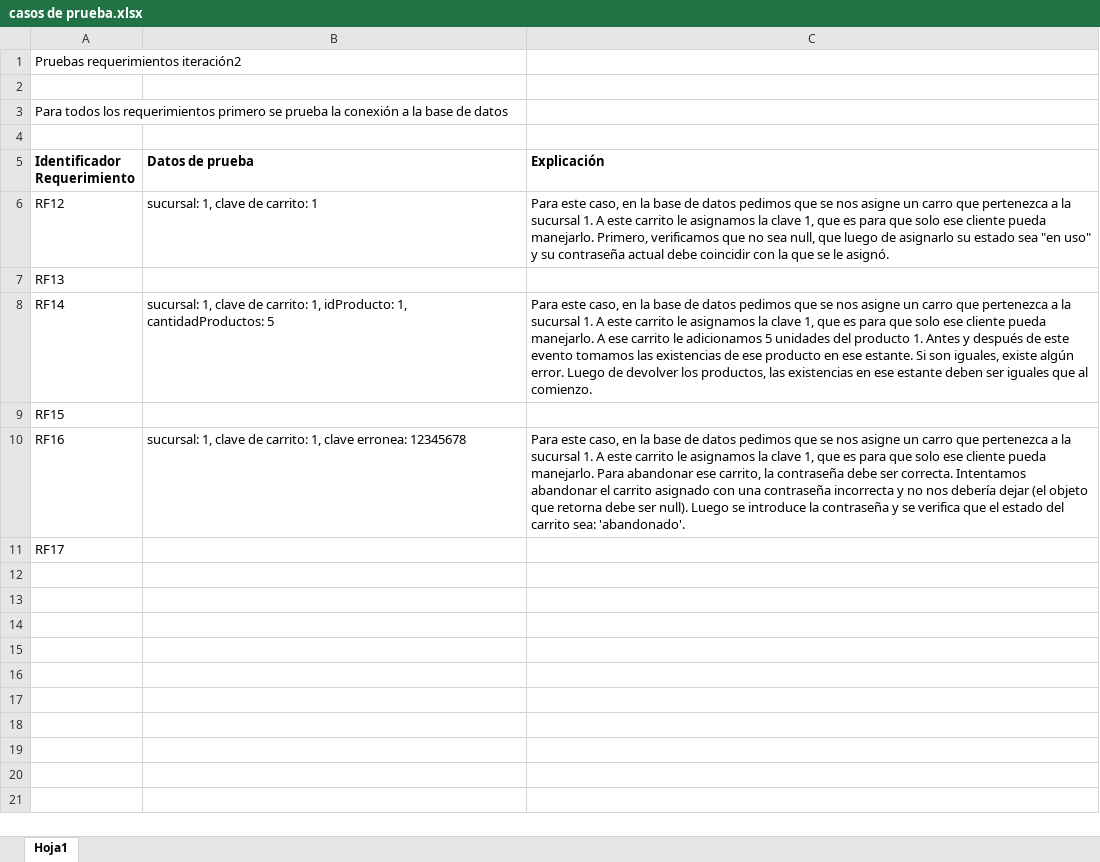
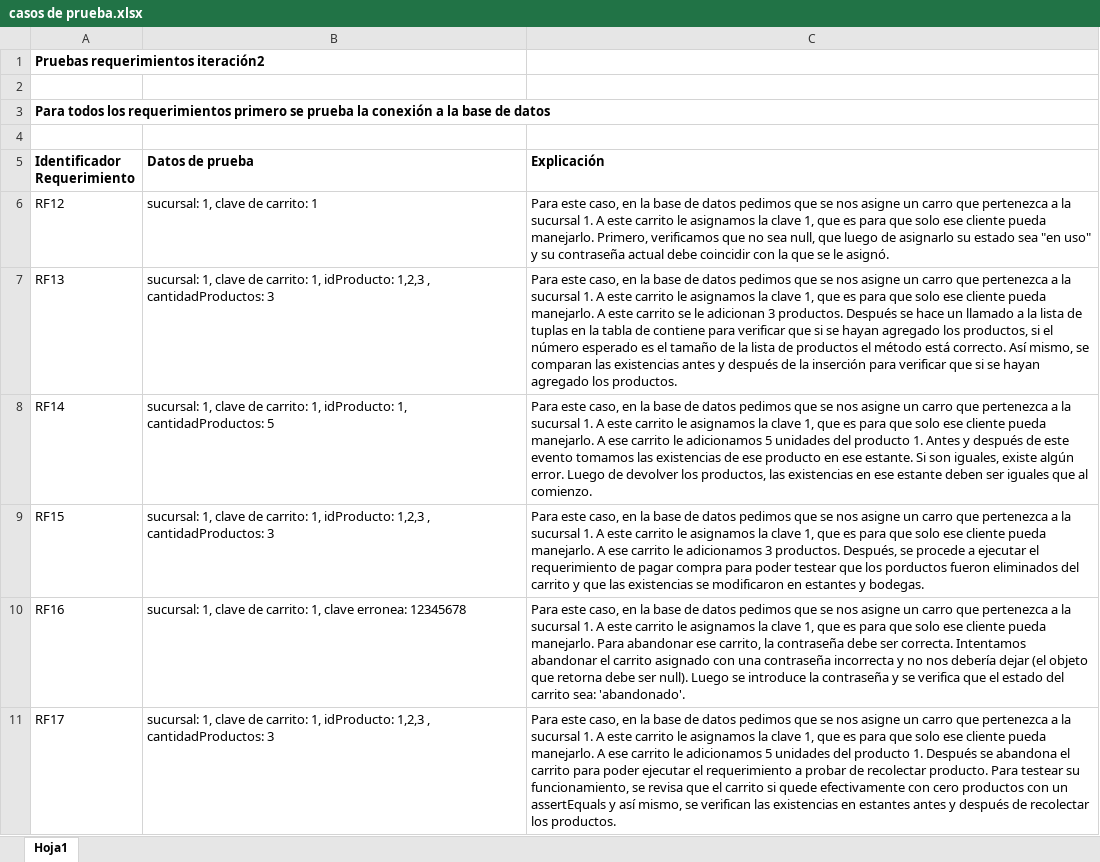
Before and after one commit to ncobos/sistrans1, an Excel workbook: st-parranderos-jdo-est/doc/Iteracion 2/casos de prueba.xlsx, sheet Hoja1, drawn as a sheet; values as stored, in another font and other column widths than the file's, no borders; the diff names each change by its address in the sheet, - before the commit and + after, or states it on an @@ line.

Commit message:
casos de prueba

```diff
--- a/st-parranderos-jdo-est/doc/Iteracion 2/casos de prueba.xlsx (sheet Hoja1)
+++ b/st-parranderos-jdo-est/doc/Iteracion 2/casos de prueba.xlsx (sheet Hoja1)
-A1 bold: off
+A1 bold: on
-A3 bold: off
+A3 bold: on
+A3:C3 merged
-B7 (Datos de prueba): (empty)
+B7 (Datos de prueba): sucursal: 1, clave de carrito: 1, idProducto: 1,2,3 , cantidadProductos: 3
-C7 (Explicación): (empty)
+C7 (Explicación): Para este caso, en la base de datos pedimos que se nos asigne un carro que pertenezca a la sucursal 1. A este carrito le asignamos la clave 1, que es para que solo ese cliente pueda manejarlo. A este carrito se le adicionan 3 productos. Después se hace un llamado a la lista de tuplas en la tabla de contiene para verificar que si se hayan agregado los productos, si el número esperado es el tamaño de la lista de productos el método está correcto. Así mismo, se comparan las existencias antes y después de la inserción para verificar que si se hayan agregado los productos.
-B9 (Datos de prueba): (empty)
+B9 (Datos de prueba): sucursal: 1, clave de carrito: 1, idProducto: 1,2,3 , cantidadProductos: 3
-C9 (Explicación): (empty)
+C9 (Explicación): Para este caso, en la base de datos pedimos que se nos asigne un carro que pertenezca a la sucursal 1. A este carrito le asignamos la clave 1, que es para que solo ese cliente pueda manejarlo. A ese carrito le adicionamos 3 productos. Después, se procede a ejecutar el requerimiento de pagar compra para poder testear que los porductos fueron eliminados del carrito y que las existencias se modificaron en estantes y bodegas.
-B11 (Datos de prueba): (empty)
+B11 (Datos de prueba): sucursal: 1, clave de carrito: 1, idProducto: 1,2,3 , cantidadProductos: 3
-C11 (Explicación): (empty)
+C11 (Explicación): Para este caso, en la base de datos pedimos que se nos asigne un carro que pertenezca a la sucursal 1. A este carrito le asignamos la clave 1, que es para que solo ese cliente pueda manejarlo. A ese carrito le adicionamos 5 unidades del producto 1. Después se abandona el carrito para poder ejecutar el requerimiento a probar de recolectar producto. Para testear su funcionamiento, se revisa que el carrito si quede efectivamente con cero productos con un assertEquals y así mismo, se verifican las existencias en estantes antes y después de recolectar los productos.
```
Also changed, not shown: 1 other file.
